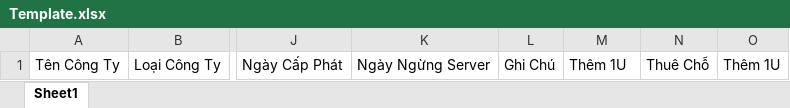
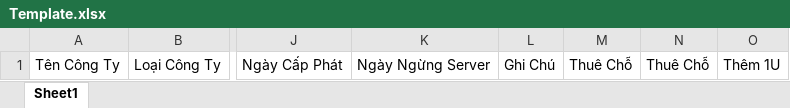
Before and after one commit to lieudvq-hisoft/IMS, an Excel workbook: IMS/wwwroot/import/customer/Template.xlsx, sheet Sheet1, drawn as a sheet; only a part is shown, gaps mark what is left out; values as stored, in another font and other column widths than the file's, no borders; the diff names each change by its address in the sheet, - before the commit and + after, or states it on an @@ line.

```diff
--- a/IMS/wwwroot/import/customer/Template.xlsx (sheet Sheet1)
+++ b/IMS/wwwroot/import/customer/Template.xlsx (sheet Sheet1)
-M1: Thêm 1U
+M1: Thuê Chỗ
```
Also changed, not shown: IMS/wwwroot/import/customer/Test_Excel.xlsx, 1 other file.
